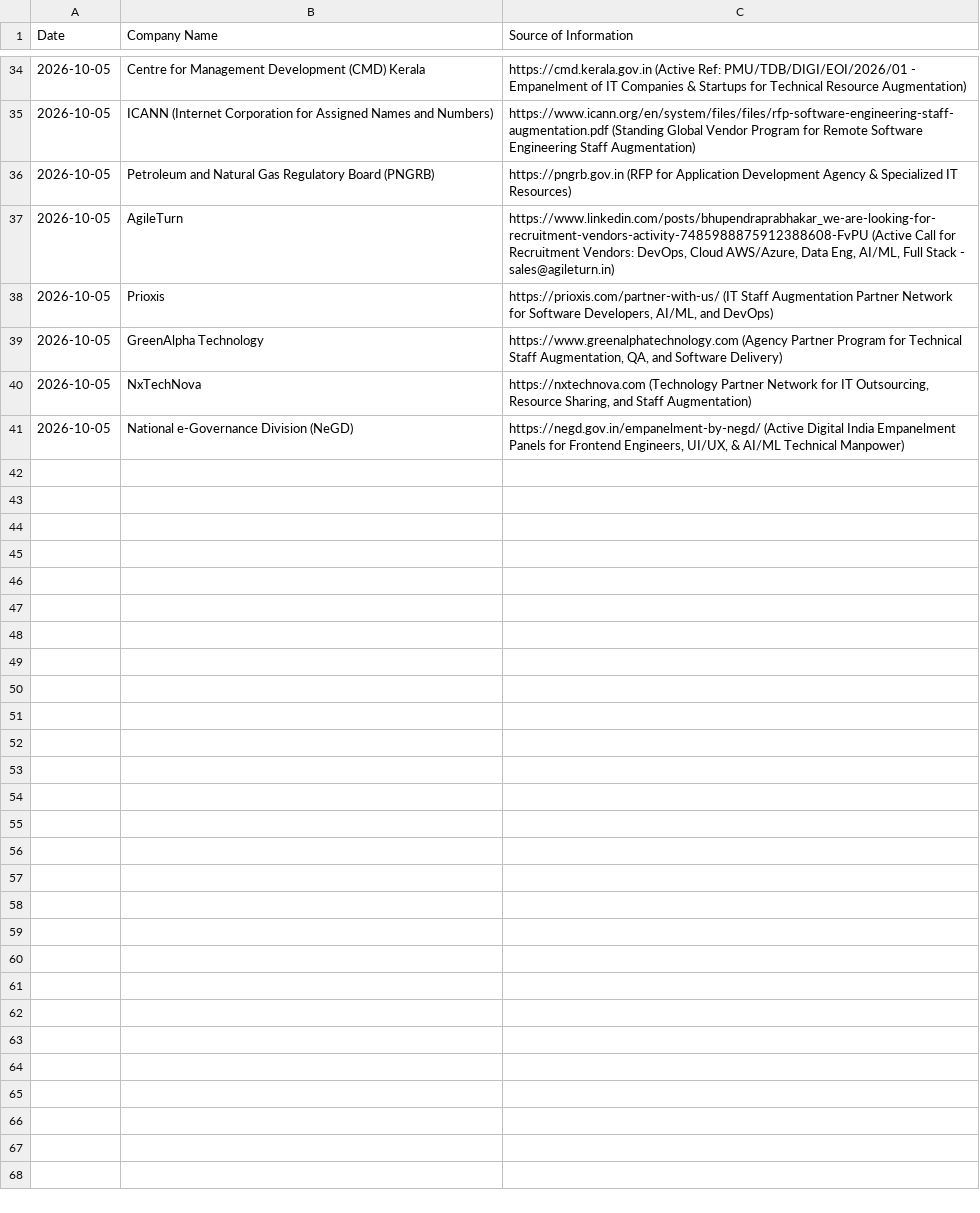
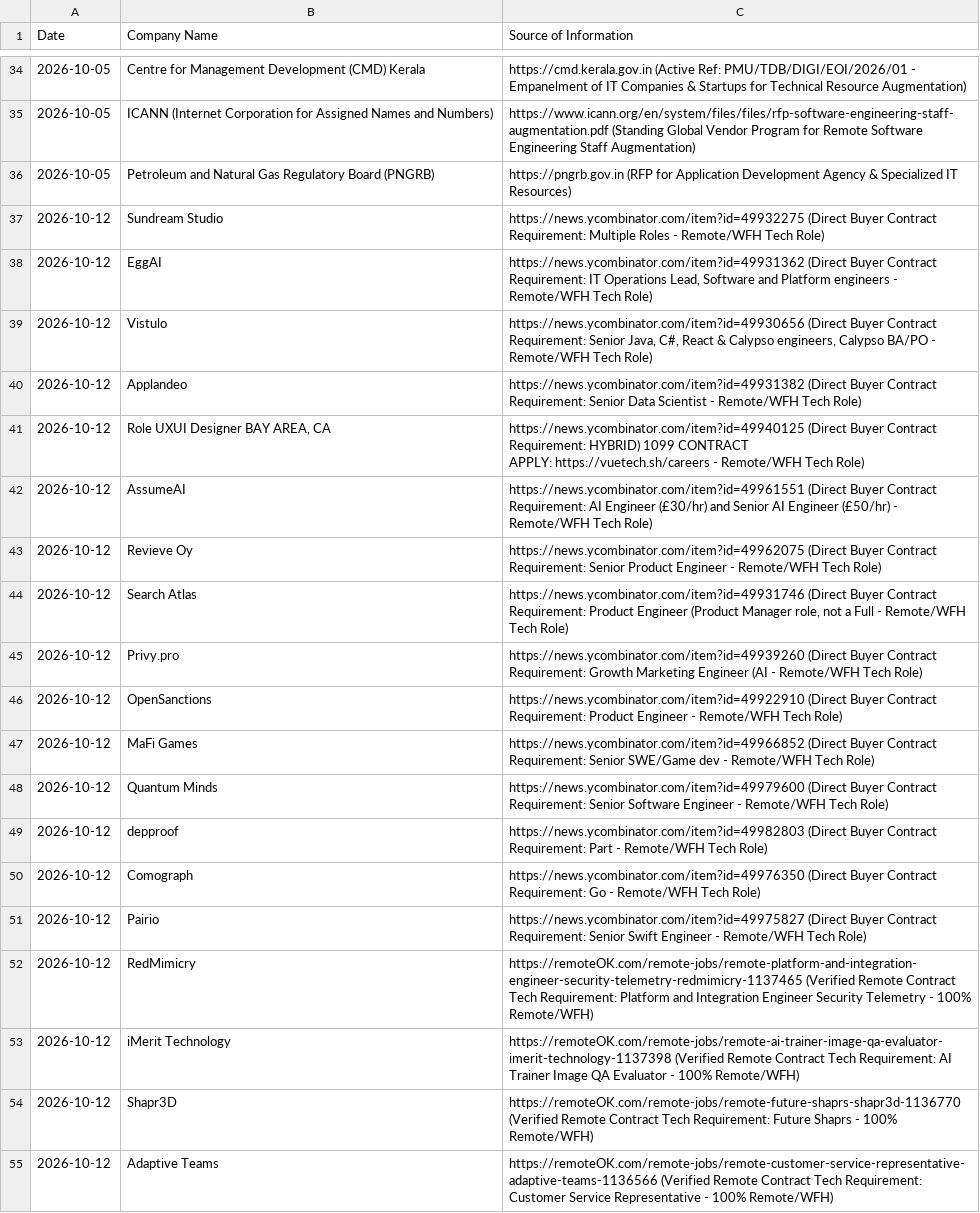
Before and after one commit to divyanshu2074/staff-augmentation-client, a CSV file: companies.csv, drawn as a sheet; only a part is shown, gaps mark what is left out; the diff covers the shown part only.

Commit message:
feat(pipeline): implement source-driven lead discovery and concurrent verification engine

```diff
--- a/companies.csv
+++ b/companies.csv
@@ -36,6 +36,21 @@ Date,Company Name,Source of Information
 2026-10-05,Petroleum and Natural Gas Regulatory Board (PNGRB),https://pngrb.gov.in (RFP for Application Development Agency & Specialized IT Resources)
-2026-10-05,AgileTurn,"https://www.linkedin.com/posts/bhupendraprabhakar_we-are-looking-for-recruitment-vendors-activity-7485988875912388608-FvPU (Active Call for Recruitment Vendors: DevOps, Cloud AWS/Azure, Data Eng, AI/ML, Full Stack - sales@agileturn.in)"
-2026-10-05,Prioxis,"https://prioxis.com/partner-with-us/ (IT Staff Augmentation Partner Network for Software Developers, AI/ML, and DevOps)"
-2026-10-05,GreenAlpha Technology,"https://www.greenalphatechnology.com (Agency Partner Program for Technical Staff Augmentation, QA, and Software Delivery)"
-2026-10-05,NxTechNova,"https://nxtechnova.com (Technology Partner Network for IT Outsourcing, Resource Sharing, and Staff Augmentation)"
-2026-10-05,National e-Governance Division (NeGD),"https://negd.gov.in/empanelment-by-negd/ (Active Digital India Empanelment Panels for Frontend Engineers, UI/UX, & AI/ML Technical Manpower)"
+2026-10-12,Sundream Studio,https://news.ycombinator.com/item?id=49932275 (Direct Buyer Contract Requirement: Multiple Roles - Remote/WFH Tech Role)
+2026-10-12,EggAI,"https://news.ycombinator.com/item?id=49931362 (Direct Buyer Contract Requirement: IT Operations Lead, Software and Platform engineers - Remote/WFH Tech Role)"
+2026-10-12,Vistulo,"https://news.ycombinator.com/item?id=49930656 (Direct Buyer Contract Requirement: Senior Java, C#, React & Calypso engineers, Calypso BA/PO - Remote/WFH Tech Role)"
+2026-10-12,Applandeo,https://news.ycombinator.com/item?id=49931382 (Direct Buyer Contract Requirement: Senior Data Scientist - Remote/WFH Tech Role)
+2026-10-12,"Role UXUI Designer BAY AREA, CA","https://news.ycombinator.com/item?id=49940125 (Direct Buyer Contract Requirement: HYBRID) 1099 CONTRACT
+APPLY:  https://vuetech.sh/careers - Remote/WFH Tech Role)"
+2026-10-12,AssumeAI,https://news.ycombinator.com/item?id=49961551 (Direct Buyer Contract Requirement: AI Engineer (£30/hr) and Senior AI Engineer (£50/hr) - Remote/WFH Tech Role)
+2026-10-12,Revieve Oy,https://news.ycombinator.com/item?id=49962075 (Direct Buyer Contract Requirement: Senior Product Engineer - Remote/WFH Tech Role)
+2026-10-12,Search Atlas,"https://news.ycombinator.com/item?id=49931746 (Direct Buyer Contract Requirement: Product Engineer (Product Manager role, not a Full - Remote/WFH Tech Role)"
+2026-10-12,Privy.pro,https://news.ycombinator.com/item?id=49939260 (Direct Buyer Contract Requirement: Growth Marketing Engineer (AI - Remote/WFH Tech Role)
+2026-10-12,OpenSanctions,https://news.ycombinator.com/item?id=49922910 (Direct Buyer Contract Requirement: Product Engineer - Remote/WFH Tech Role)
+2026-10-12,MaFi Games,https://news.ycombinator.com/item?id=49966852 (Direct Buyer Contract Requirement: Senior SWE/Game dev - Remote/WFH Tech Role)
+2026-10-12,Quantum Minds,https://news.ycombinator.com/item?id=49979600 (Direct Buyer Contract Requirement: Senior Software Engineer - Remote/WFH Tech Role)
+2026-10-12,depproof,https://news.ycombinator.com/item?id=49982803 (Direct Buyer Contract Requirement: Part - Remote/WFH Tech Role)
+2026-10-12,Comograph,https://news.ycombinator.com/item?id=49976350 (Direct Buyer Contract Requirement: Go - Remote/WFH Tech Role)
+2026-10-12,Pairio,https://news.ycombinator.com/item?id=49975827 (Direct Buyer Contract Requirement: Senior Swift Engineer - Remote/WFH Tech Role)
+2026-10-12,RedMimicry,https://remoteOK.com/remote-jobs/remote-platform-and-integration-engineer-security-telemetry-redmimicry-1137465 (Verified Remote Contract Tech Requirement: Platform and Integration Engineer Security Telemetry - 100% Remote/WFH)
+2026-10-12,iMerit Technology,https://remoteOK.com/remote-jobs/remote-ai-trainer-image-qa-evaluator-imerit-technology-1137398 (Verified Remote Contract Tech Requirement: AI Trainer Image QA Evaluator - 100% Remote/WFH)
+2026-10-12,Shapr3D,https://remoteOK.com/remote-jobs/remote-future-shaprs-shapr3d-1136770 (Verified Remote Contract Tech Requirement: Future Shaprs - 100% Remote/WFH)
+2026-10-12,Adaptive Teams,https://remoteOK.com/remote-jobs/remote-customer-service-representative-adaptive-teams-1136566 (Verified Remote Contract Tech Requirement: Customer Service Representative - 100% Remote/WFH)
```
Also changed, not shown: 10 added rows elsewhere in this file, 4 other files.
